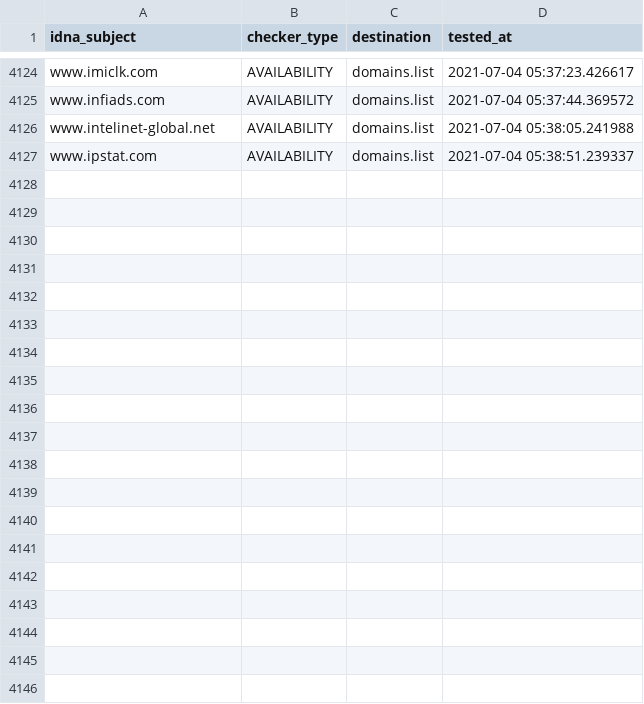
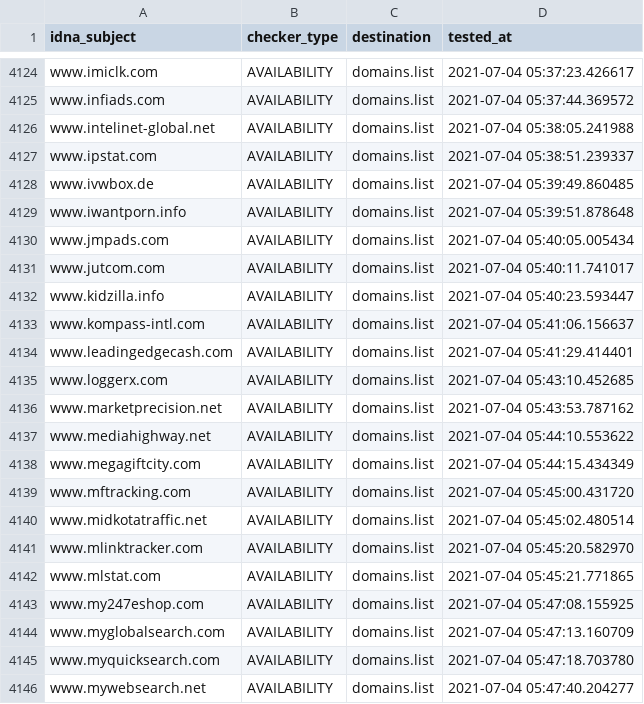
Before and after one commit to Ultimate-Hosts-Blacklist/cameleon_at_sysctl.org, a CSV file: .pyfunceble/inactive.csv, drawn as a sheet; only a part is shown, gaps mark what is left out; the diff covers the shown part only.

```diff
--- a/.pyfunceble/inactive.csv
+++ b/.pyfunceble/inactive.csv
@@ -4127 +4127,20 @@ www.intelinet-global.net,AVAILABILITY,domains.list,2021-07-04 05:38:05.241988
 www.ipstat.com,AVAILABILITY,domains.list,2021-07-04 05:38:51.239337
+www.ivwbox.de,AVAILABILITY,domains.list,2021-07-04 05:39:49.860485
+www.iwantporn.info,AVAILABILITY,domains.list,2021-07-04 05:39:51.878648
+www.jmpads.com,AVAILABILITY,domains.list,2021-07-04 05:40:05.005434
+www.jutcom.com,AVAILABILITY,domains.list,2021-07-04 05:40:11.741017
+www.kidzilla.info,AVAILABILITY,domains.list,2021-07-04 05:40:23.593447
+www.kompass-intl.com,AVAILABILITY,domains.list,2021-07-04 05:41:06.156637
+www.leadingedgecash.com,AVAILABILITY,domains.list,2021-07-04 05:41:29.414401
+www.loggerx.com,AVAILABILITY,domains.list,2021-07-04 05:43:10.452685
+www.marketprecision.net,AVAILABILITY,domains.list,2021-07-04 05:43:53.787162
+www.mediahighway.net,AVAILABILITY,domains.list,2021-07-04 05:44:10.553622
+www.megagiftcity.com,AVAILABILITY,domains.list,2021-07-04 05:44:15.434349
+www.mftracking.com,AVAILABILITY,domains.list,2021-07-04 05:45:00.431720
+www.midkotatraffic.net,AVAILABILITY,domains.list,2021-07-04 05:45:02.480514
+www.mlinktracker.com,AVAILABILITY,domains.list,2021-07-04 05:45:20.582970
+www.mlstat.com,AVAILABILITY,domains.list,2021-07-04 05:45:21.771865
+www.my247eshop.com,AVAILABILITY,domains.list,2021-07-04 05:47:08.155925
+www.myglobalsearch.com,AVAILABILITY,domains.list,2021-07-04 05:47:13.160709
+www.myquicksearch.com,AVAILABILITY,domains.list,2021-07-04 05:47:18.703780
+www.mywebsearch.net,AVAILABILITY,domains.list,2021-07-04 05:47:40.204277
```
Also changed, not shown: 21 added rows elsewhere in this file, 12 other files.
